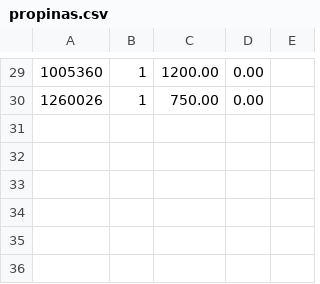
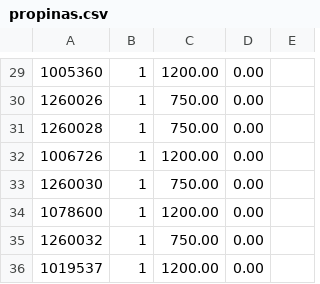
Before and after one commit to dinisw/LP2-G2, a CSV file: src/main/java/CSVs/propinas.csv, drawn as a sheet; only a part is shown, gaps mark what is left out.

```diff
--- a/src/main/java/CSVs/propinas.csv
+++ b/src/main/java/CSVs/propinas.csv
@@ -30 +30,7 @@
 1260026;1;750.00;0.00;
+1260028;1;750.00;0.00;
+1006726;1;1200.00;0.00;
+1260030;1;750.00;0.00;
+1078600;1;1200.00;0.00;
+1260032;1;750.00;0.00;
+1019537;1;1200.00;0.00;
```
Also changed, not shown: src/main/java/CSVs/estudantes.csv, 30 other files.
